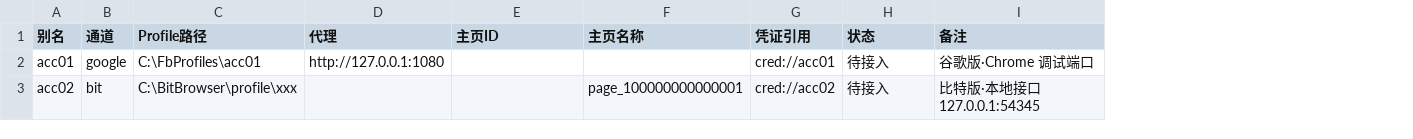
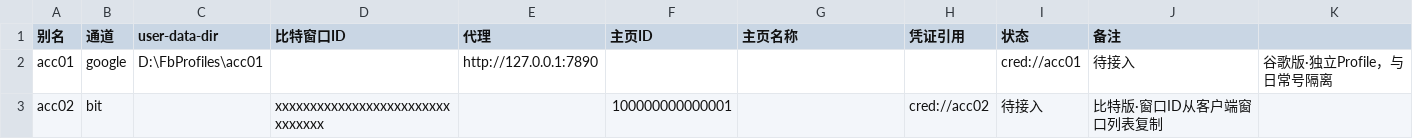
Before and after one commit to fengfeng123333333333/-, a CSV file: docs/accounts.sample.csv, drawn as a sheet; removed rows and columns are numbered as before the commit, all else as after; the diff names each change by its address in the sheet, - before the commit and + after, or states it on an @@ line.

Commit message:
docs(S0): 账号清单模板拆列，补填写说明
- 原模板把 Profile 路径混用：bit 通道由客户端托管配置，实际只需窗口 ID
- 拆为 user-data-dir / 比特窗口ID 两列，各自通道只填对应列
- 新增 accounts-HOWTO.md：独立配置创建命令、窗口 ID 获取、代理格式、凭证不落明文、三条自检

```diff
--- a/docs/accounts.sample.csv
+++ b/docs/accounts.sample.csv
-column C (Profile路径), rows 2-3: C:\FbProfiles\acc01 | C:\BitBrowser\profile\xxx
+column C (user-data-dir), row 2: D:\FbProfiles\acc01
+column D (比特窗口ID), row 3: xxxxxxxxxxxxxxxxxxxxxxxxxxxxxxxx
+column K, row 2: 谷歌版·独立Profile，与日常号隔离
-E2 (代理): http://127.0.0.1:1080
+E2 (代理): http://127.0.0.1:7890
-H2 (凭证引用): cred://acc01
+H2 (凭证引用): (empty)
-I2 (状态): 待接入
+I2 (状态): cred://acc01
-J2 (备注): 谷歌版·Chrome 调试端口
+J2 (备注): 待接入
-F3 (主页ID): (empty)
+F3 (主页ID): 100000000000001
-G3 (主页名称): page_100000000000001
+G3 (主页名称): (empty)
-J3 (备注): 比特版·本地接口 127.0.0.1:54345
+J3 (备注): 比特版·窗口ID从客户端窗口列表复制
```
Also changed, not shown: 1 other file.
